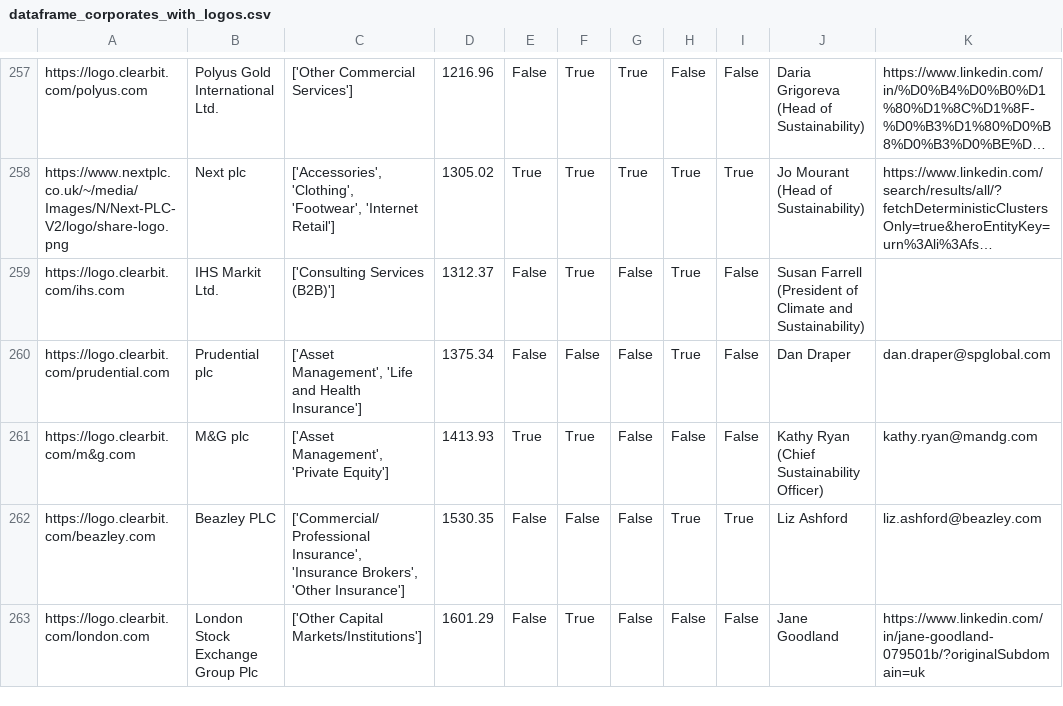
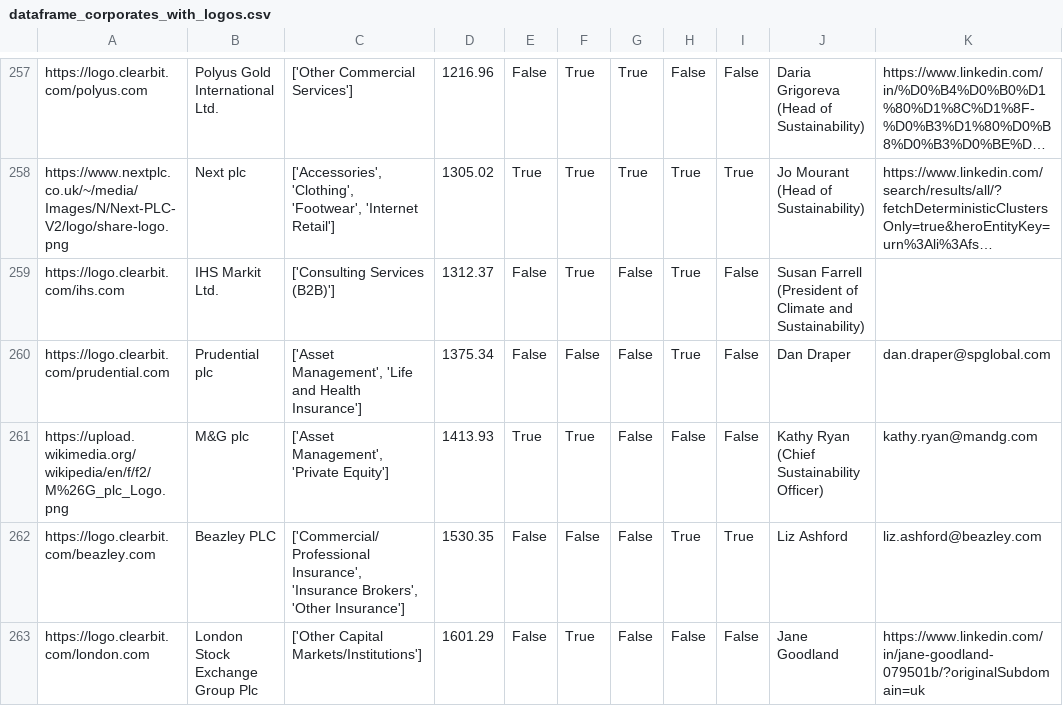
Before and after one commit to johannesaschoff/cs_demonstration, a CSV file: dataframe_corporates_with_logos.csv, drawn as a sheet; only a part is shown, gaps mark what is left out; long unchanged cells end in …; the diff names each change by its address in the sheet, - before the commit and + after, or states it on an @@ line.

Commit message:
Update dataframe_corporates_with_logos.csv

```diff
--- a/dataframe_corporates_with_logos.csv
+++ b/dataframe_corporates_with_logos.csv
-A261: https://logo.clearbit.com/m&g.com
+A261: https://upload.wikimedia.org/wikipedia/en/f/f2/M%26G_plc_Logo.png
```
